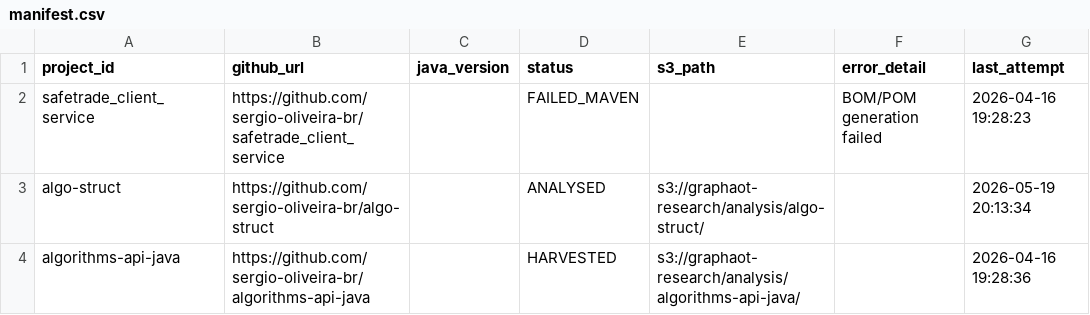
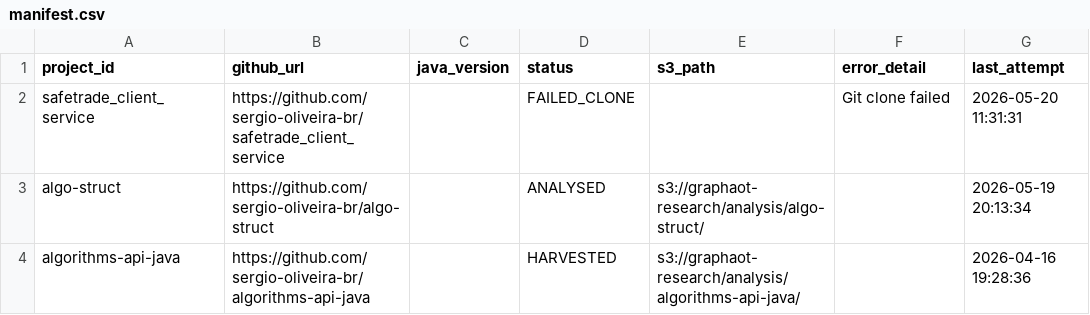
Before and after one commit to sergio-oliveira-br/GraphAOT, a CSV file: src/data/manifest.csv, drawn as a sheet; only a part is shown.

```diff
--- a/src/data/manifest.csv
+++ b/src/data/manifest.csv
@@ -1,3 +1,3 @@
 project_id,github_url,java_version,status,s3_path,error_detail,last_attempt
-safetrade_client_service,https://github.com/sergio-oliveira-br/safetrade_client_service,,FAILED_MAVEN,,BOM/POM generation failed,2026-04-16 19:28:23
+safetrade_client_service,https://github.com/sergio-oliveira-br/safetrade_client_service,,FAILED_CLONE,,Git clone failed,2026-05-20 11:31:31
 algo-struct,https://github.com/sergio-oliveira-br/algo-struct,,ANALYSED,s3://graphaot-research/analysis/algo-struct/,,2026-05-19 20:13:34
```
Also changed, not shown: 3 other files.
